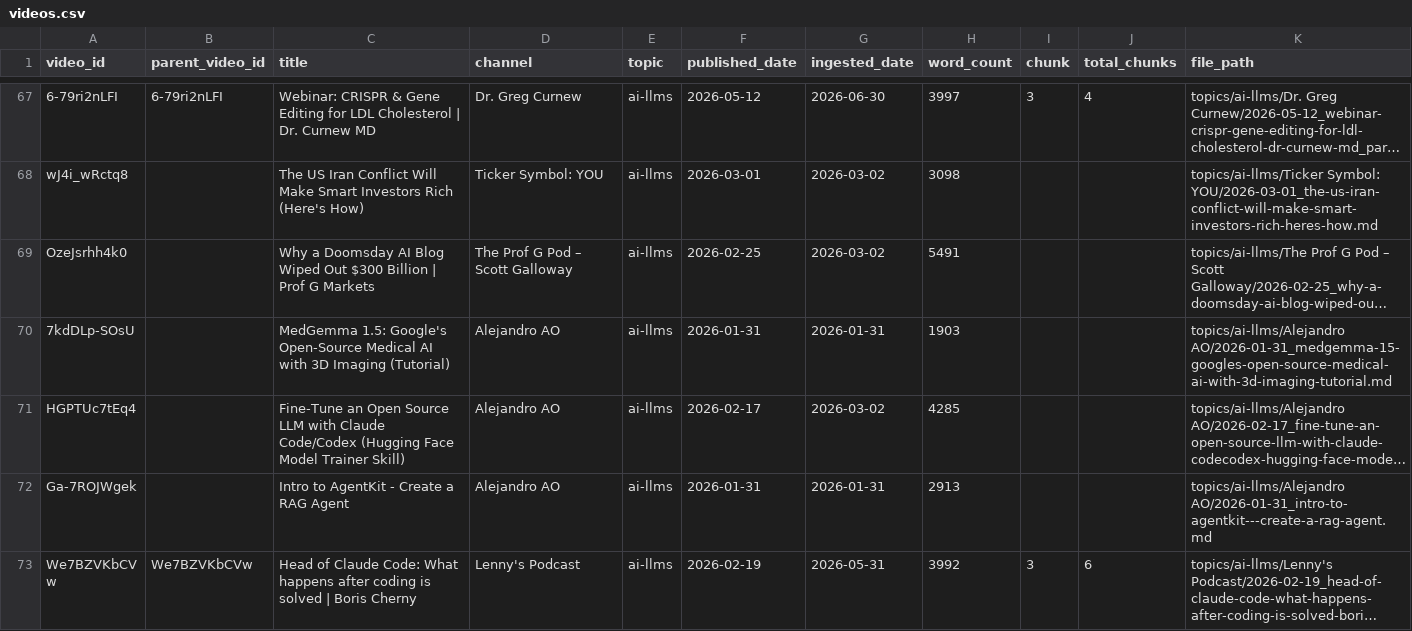
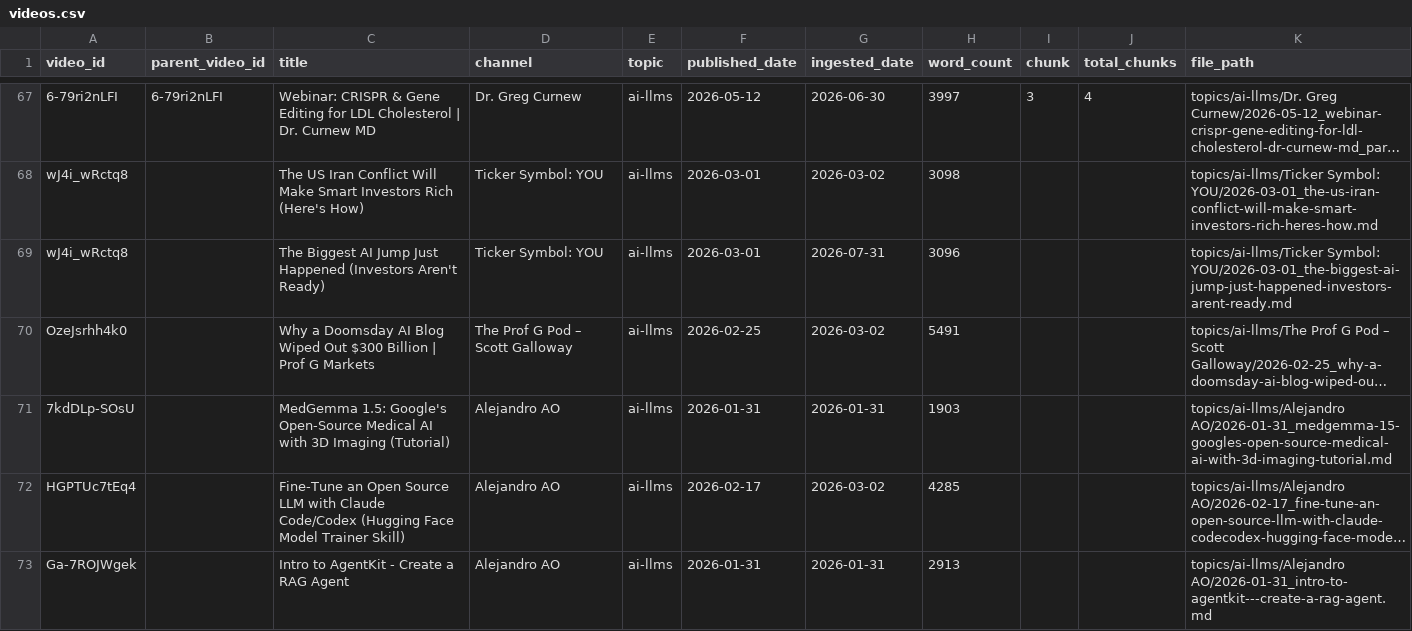
Before and after one commit to mmesomakelvin/transcript-library, a CSV file: pipeline/youtube-transcripts/index/videos.csv, drawn as a sheet; only a part is shown, gaps mark what is left out; the shorter side is filled out with more unchanged rows; long unchanged cells end in …; the diff names each change by its address in the sheet, - before the commit and + after, or states it on an @@ line.

```diff
--- a/pipeline/youtube-transcripts/index/videos.csv
+++ b/pipeline/youtube-transcripts/index/videos.csv
+row 69: wJ4i_wRctq8 |  | The Biggest AI Jump Just Happened (Investors Aren't Ready) | Ticker Symbol: YOU | ai-llms | 2026-03-01 | 2026-07-31 | 3096 |  |  | topics/ai-llms/Ticker Symbol: YOU/2026-03-01_the-biggest-ai-jump-just-happened-investors-arent-ready.md
```
Also changed, not shown: pipeline/youtube-transcripts/index/channels.csv, pipeline/youtube-transcripts/index/classification_log.csv, 6 other files.
